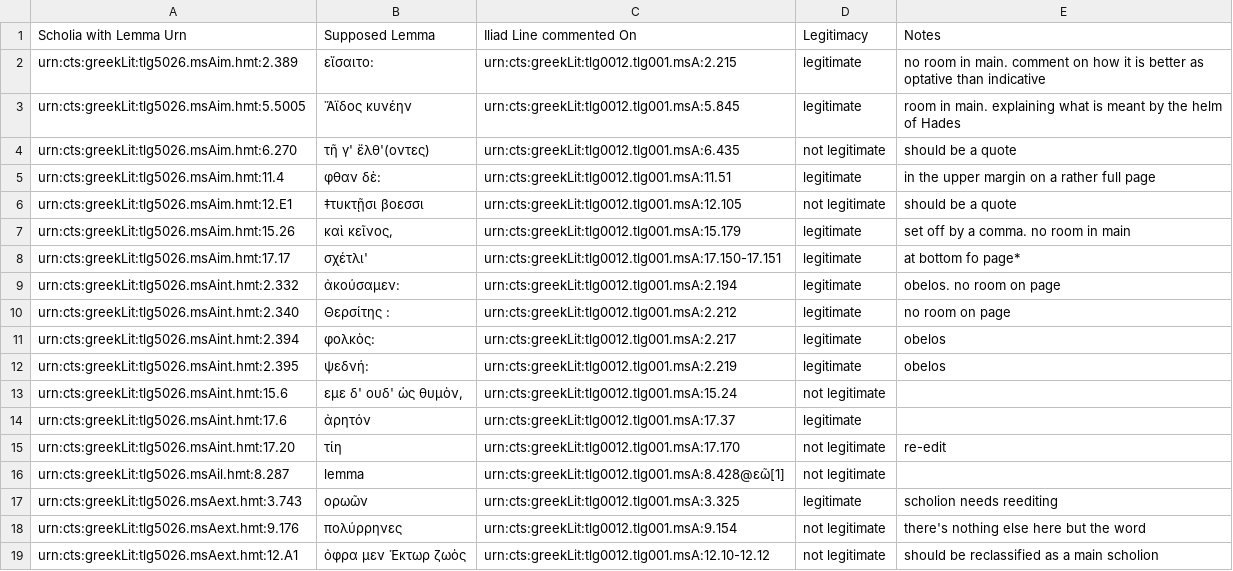
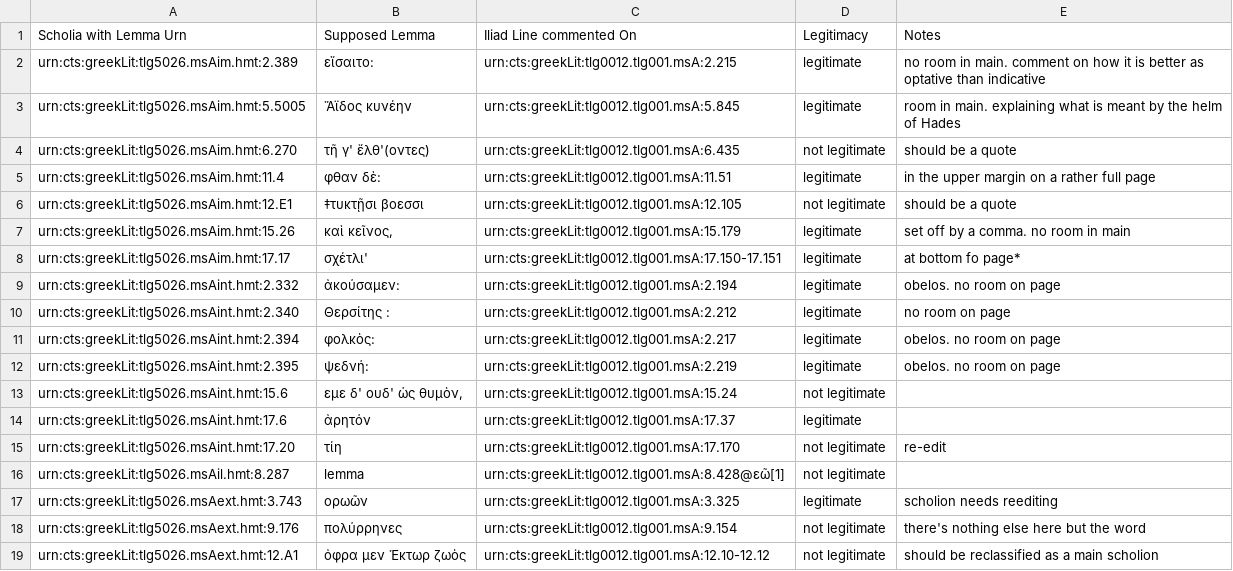
Before and after one commit to cjschu17/Thesis2016-2017, a CSV file: Data/LemmataData/lemmataTextIliadLines.csv, drawn as a sheet.

Commit message:
Update lemmataTextIliadLines.csv

```diff
--- a/Data/LemmataData/lemmataTextIliadLines.csv
+++ b/Data/LemmataData/lemmataTextIliadLines.csv
@@ -10,4 +10,4 @@ urn:cts:greekLit:tlg5026.msAint.hmt:2.332,"  ἀκούσαμεν:",urn:cts:greek
 urn:cts:greekLit:tlg5026.msAint.hmt:2.340,"   Θερσίτης :",urn:cts:greekLit:tlg0012.tlg001.msA:2.212,legitimate,no room on page
-urn:cts:greekLit:tlg5026.msAint.hmt:2.394,"  φολκὸς:",urn:cts:greekLit:tlg0012.tlg001.msA:2.217,legitimate,obelos
-urn:cts:greekLit:tlg5026.msAint.hmt:2.395,"  ψεδνή:",urn:cts:greekLit:tlg0012.tlg001.msA:2.219,legitimate,obelos
+urn:cts:greekLit:tlg5026.msAint.hmt:2.394,"  φολκὸς:",urn:cts:greekLit:tlg0012.tlg001.msA:2.217,legitimate,obelos. no room on page
+urn:cts:greekLit:tlg5026.msAint.hmt:2.395,"  ψεδνή:",urn:cts:greekLit:tlg0012.tlg001.msA:2.219,legitimate,obelos. no room on page
 urn:cts:greekLit:tlg5026.msAint.hmt:15.6,"  εμε δ' ουδ' ὡς θυμὸν,",urn:cts:greekLit:tlg0012.tlg001.msA:15.24,not legitimate,
```
